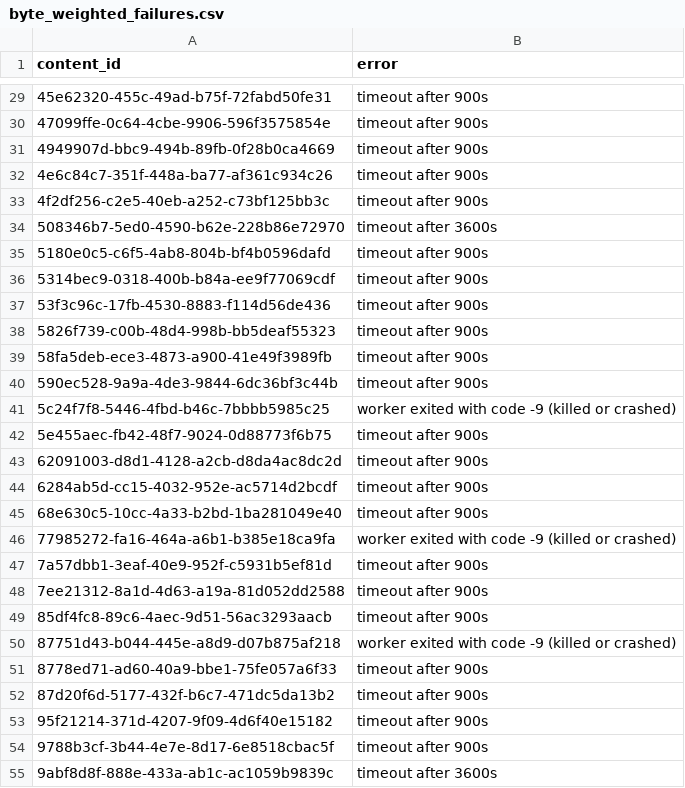
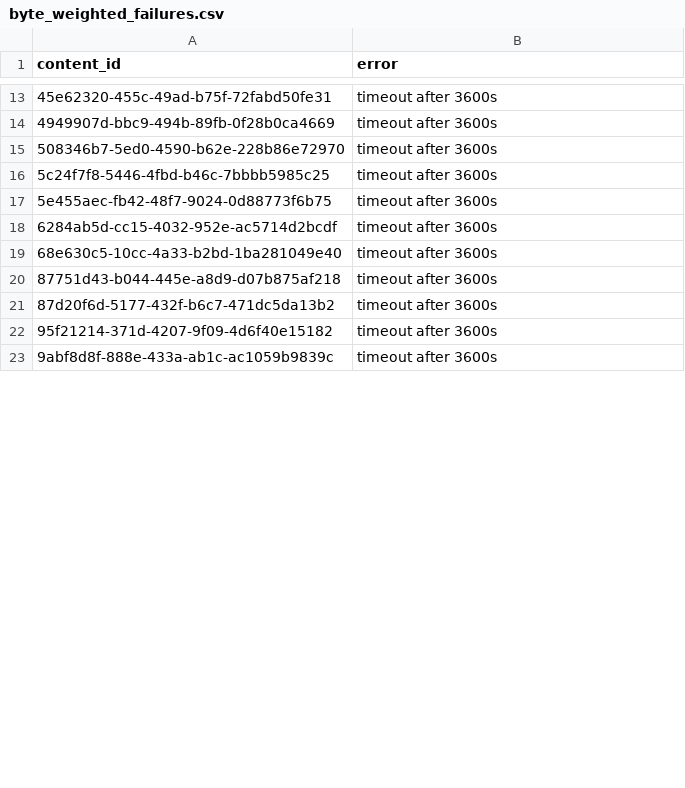
Before and after one commit to dandi/s3-log-extraction, a CSV file: analysis/access_vs_structure/byte_weighted_failures.csv, drawn as a sheet; only a part is shown, gaps mark what is left out; the diff covers the shown part only.

```diff
--- a/analysis/access_vs_structure/byte_weighted_failures.csv
+++ b/analysis/access_vs_structure/byte_weighted_failures.csv
@@ -29,27 +13,11 @@ content_id,error
-45e62320-455c-49ad-b75f-72fabd50fe31,timeout after 900s
-47099ffe-0c64-4cbe-9906-596f3575854e,timeout after 900s
-4949907d-bbc9-494b-89fb-0f28b0ca4669,timeout after 900s
-4e6c84c7-351f-448a-ba77-af361c934c26,timeout after 900s
-4f2df256-c2e5-40eb-a252-c73bf125bb3c,timeout after 900s
+45e62320-455c-49ad-b75f-72fabd50fe31,timeout after 3600s
+4949907d-bbc9-494b-89fb-0f28b0ca4669,timeout after 3600s
 508346b7-5ed0-4590-b62e-228b86e72970,timeout after 3600s
-5180e0c5-c6f5-4ab8-804b-bf4b0596dafd,timeout after 900s
-5314bec9-0318-400b-b84a-ee9f77069cdf,timeout after 900s
-53f3c96c-17fb-4530-8883-f114d56de436,timeout after 900s
-5826f739-c00b-48d4-998b-bb5deaf55323,timeout after 900s
-58fa5deb-ece3-4873-a900-41e49f3989fb,timeout after 900s
-590ec528-9a9a-4de3-9844-6dc36bf3c44b,timeout after 900s
-5c24f7f8-5446-4fbd-b46c-7bbbb5985c25,worker exited with code -9 (killed or crashed)
-5e455aec-fb42-48f7-9024-0d88773f6b75,timeout after 900s
-62091003-d8d1-4128-a2cb-d8da4ac8dc2d,timeout after 900s
-6284ab5d-cc15-4032-952e-ac5714d2bcdf,timeout after 900s
-68e630c5-10cc-4a33-b2bd-1ba281049e40,timeout after 900s
-77985272-fa16-464a-a6b1-b385e18ca9fa,worker exited with code -9 (killed or crashed)
-7a57dbb1-3eaf-40e9-952f-c5931b5ef81d,timeout after 900s
-7ee21312-8a1d-4d63-a19a-81d052dd2588,timeout after 900s
-85df4fc8-89c6-4aec-9d51-56ac3293aacb,timeout after 900s
-87751d43-b044-445e-a8d9-d07b875af218,worker exited with code -9 (killed or crashed)
-8778ed71-ad60-40a9-bbe1-75fe057a6f33,timeout after 900s
-87d20f6d-5177-432f-b6c7-471dc5da13b2,timeout after 900s
-95f21214-371d-4207-9f09-4d6f40e15182,timeout after 900s
-9788b3cf-3b44-4e7e-8d17-6e8518cbac5f,timeout after 900s
+5c24f7f8-5446-4fbd-b46c-7bbbb5985c25,timeout after 3600s
+5e455aec-fb42-48f7-9024-0d88773f6b75,timeout after 3600s
+6284ab5d-cc15-4032-952e-ac5714d2bcdf,timeout after 3600s
+68e630c5-10cc-4a33-b2bd-1ba281049e40,timeout after 3600s
+87751d43-b044-445e-a8d9-d07b875af218,timeout after 3600s
+87d20f6d-5177-432f-b6c7-471dc5da13b2,timeout after 3600s
+95f21214-371d-4207-9f09-4d6f40e15182,timeout after 3600s
 9abf8d8f-888e-433a-ab1c-ac1059b9839c,timeout after 3600s
```
Also changed, not shown: 22 removed rows and 12 edited cells elsewhere in this file, 12 other files.
